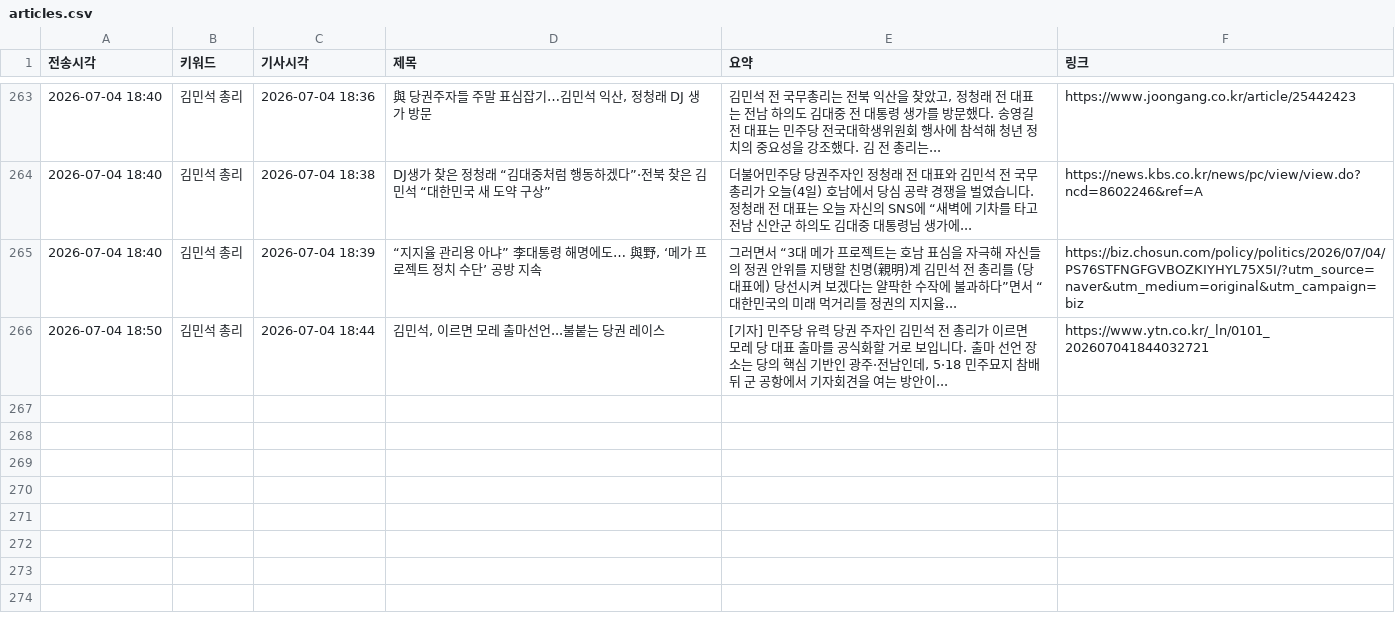
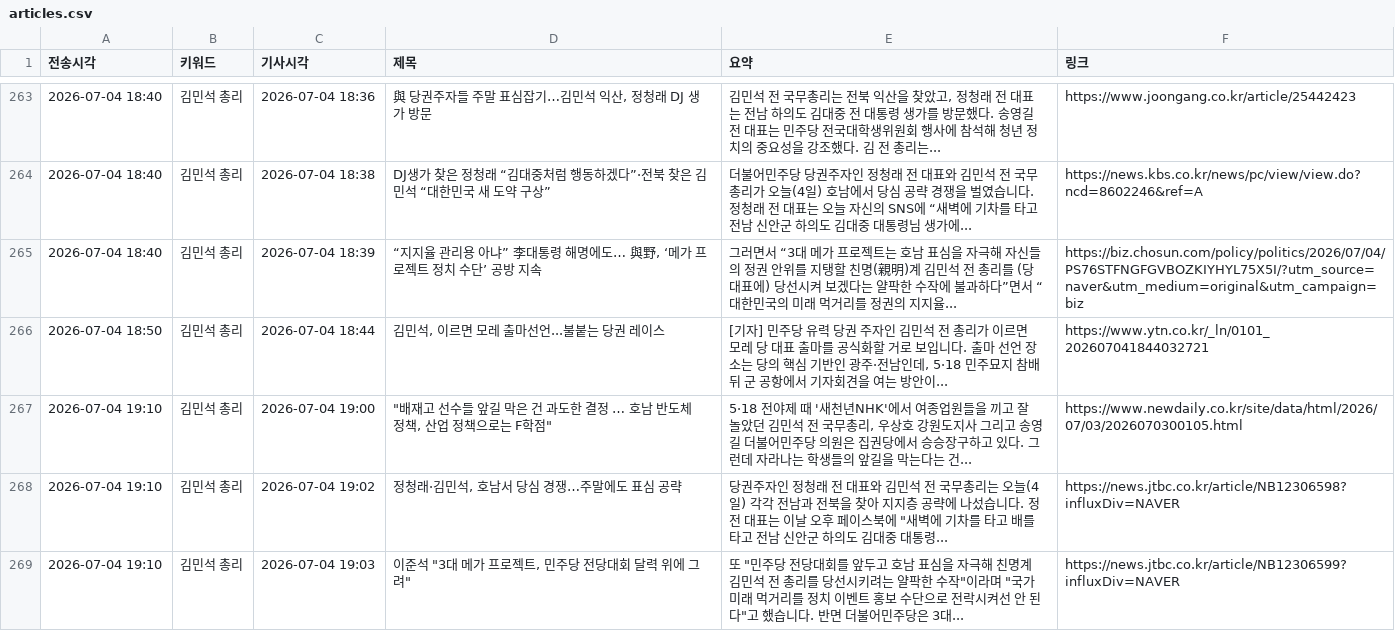
Before and after one commit to linphyca-sys/telegram-news-bot, a CSV file: articles.csv, drawn as a sheet; only a part is shown, gaps mark what is left out.

```diff
--- a/articles.csv
+++ b/articles.csv
@@ -266 +266,4 @@
 2026-07-04 18:50,김민석 총리,2026-07-04 18:44,"김민석, 이르면 모레 출마선언...불붙는 당권 레이스","[기자] 민주당 유력 당권 주자인 김민석 전 총리가 이르면 모레 당 대표 출마를 공식화할 거로 보입니다. 출마 선언 장소는 당의 핵심 기반인 광주·전남인데, 5·18 민주묘지 참배 뒤 군 공항에서 기자회견을 여는 방안이...",https://www.ytn.co.kr/_ln/0101_202607041844032721
+2026-07-04 19:10,김민석 총리,2026-07-04 19:00,"""배재고 선수들 앞길 막은 건 과도한 결정 … 호남 반도체 정책, 산업 정책으로는 F학점""","5·18 전야제 때 '새천년NHK'에서 여종업원들을 끼고 잘 놀았던 김민석 전 국무총리, 우상호 강원도지사 그리고 송영길 더불어민주당 의원은 집권당에서 승승장구하고 있다. 그런데 자라나는 학생들의 앞길을 막는다는 건...",https://www.newdaily.co.kr/site/data/html/2026/07/03/2026070300105.html
+2026-07-04 19:10,김민석 총리,2026-07-04 19:02,"정청래·김민석, 호남서 당심 경쟁…주말에도 표심 공략","당권주자인 정청래 전 대표와 김민석 전 국무총리는 오늘(4일) 각각 전남과 전북을 찾아 지지층 공략에 나섰습니다. 정 전 대표는 이날 오후 페이스북에 ""새벽에 기차를 타고 배를 타고 전남 신안군 하의도 김대중 대통령...",https://news.jtbc.co.kr/article/NB12306598?influxDiv=NAVER
+2026-07-04 19:10,김민석 총리,2026-07-04 19:03,"이준석 ""3대 메가 프로젝트, 민주당 전당대회 달력 위에 그려""","또 ""민주당 전당대회를 앞두고 호남 표심을 자극해 친명계 김민석 전 총리를 당선시키려는 얄팍한 수작""이라며 ""국가 미래 먹거리를 정치 이벤트 홍보 수단으로 전락시켜선 안 된다""고 했습니다. 반면 더불어민주당은 3대...",https://news.jtbc.co.kr/article/NB12306599?influxDiv=NAVER
```
Also changed, not shown: 1 other file.
